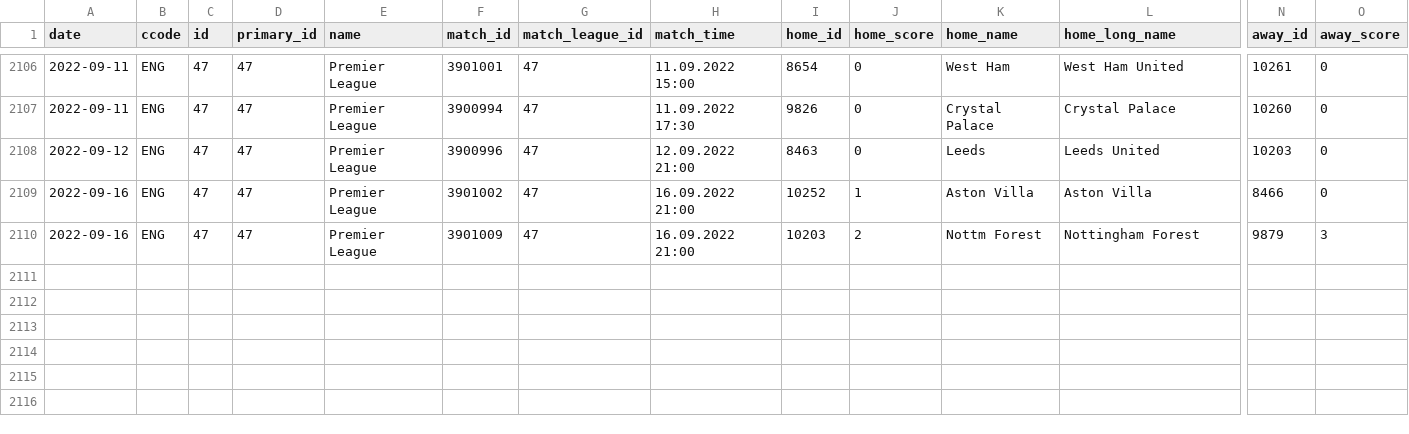
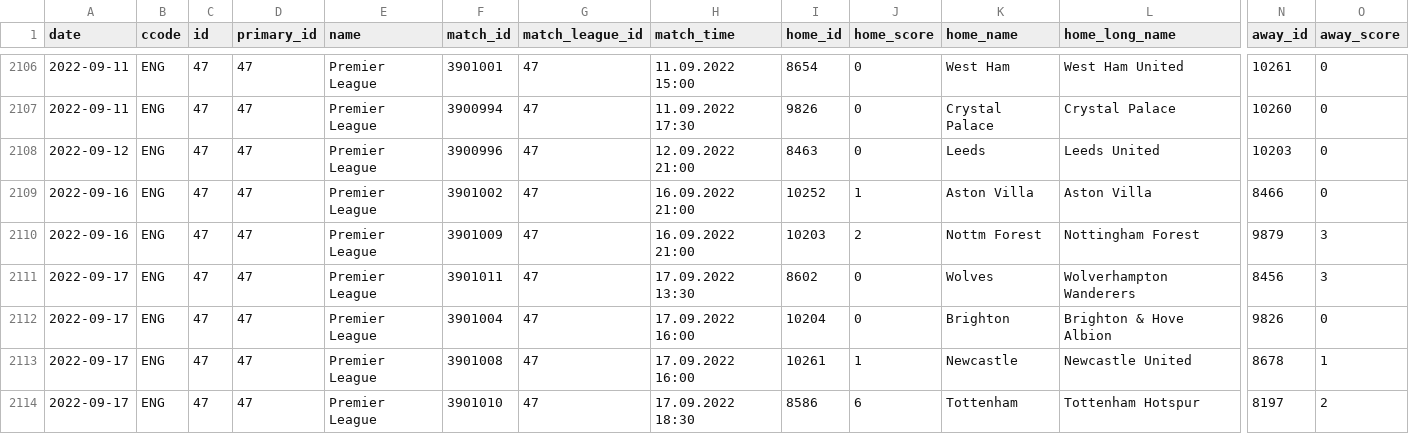
Before and after one commit to JaseZiv/worldfootballR_data, a CSV file: data/fotmob_matches_by_date/47_matches_by_date.csv, drawn as a sheet; only a part is shown, gaps mark what is left out; rows hold the shown columns only; the diff names each change by its address in the sheet, - before the commit and + after, or states it on an @@ line.

```diff
--- a/data/fotmob_matches_by_date/47_matches_by_date.csv
+++ b/data/fotmob_matches_by_date/47_matches_by_date.csv
+row 2111: 2022-09-17 | ENG | 47 | 47 | Premier League | 3901011 | 47 | 17.09.2022 13:30 | 8602 | 0 | Wolves | Wolverhampton Wanderers | 8456 | 3
+row 2112: 2022-09-17 | ENG | 47 | 47 | Premier League | 3901004 | 47 | 17.09.2022 16:00 | 10204 | 0 | Brighton | Brighton & Hove Albion | 9826 | 0
+row 2113: 2022-09-17 | ENG | 47 | 47 | Premier League | 3901008 | 47 | 17.09.2022 16:00 | 10261 | 1 | Newcastle | Newcastle United | 8678 | 1
+row 2114: 2022-09-17 | ENG | 47 | 47 | Premier League | 3901010 | 47 | 17.09.2022 18:30 | 8586 | 6 | Tottenham | Tottenham Hotspur | 8197 | 2
```
Also changed, not shown: data/fotmob_matches_by_date/130_matches_by_date.csv, data/fotmob_matches_by_date/53_matches_by_date.csv, 14 other files.
